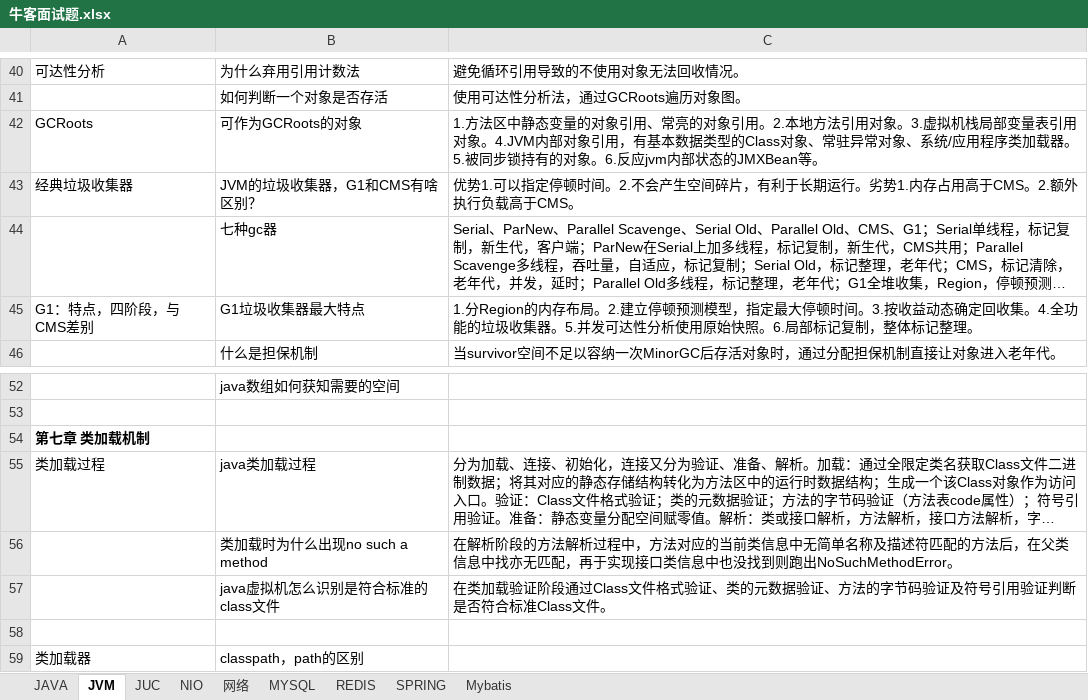
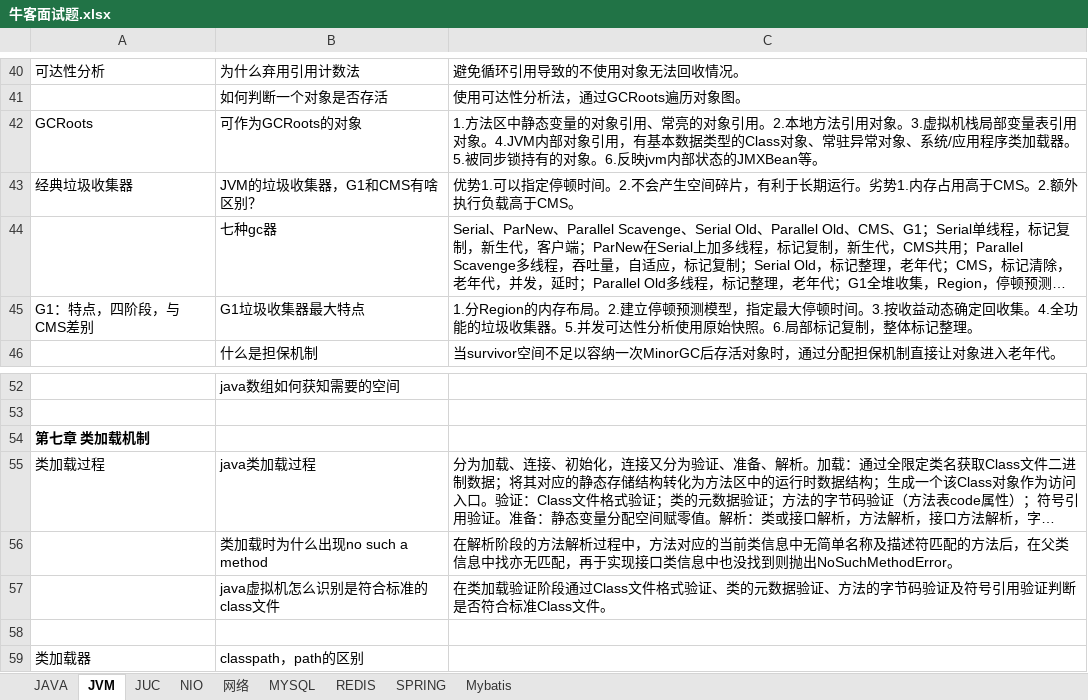
Before and after one commit to jackyxie19/our-leetcode-notes, an Excel workbook: 牛客面试题.xlsx, sheet JVM, drawn as a sheet; only a part is shown, gaps mark what is left out; long unchanged cells end in …; values as stored, in another font and other column widths than the file's, no borders; the diff names each change by its address in the sheet, - before the commit and + after, or states it on an @@ line.

```diff
--- a/牛客面试题.xlsx (sheet JVM)
+++ b/牛客面试题.xlsx (sheet JVM)
-C42: …象。6.反应jvm内部状…
+C42: …象。6.反映jvm内部状…
-C56: …没找到则跑出NoSuchMethodError。
+C56: …没找到则抛出NoSuchMethodError。
```
Also changed, not shown: 2 other files.
